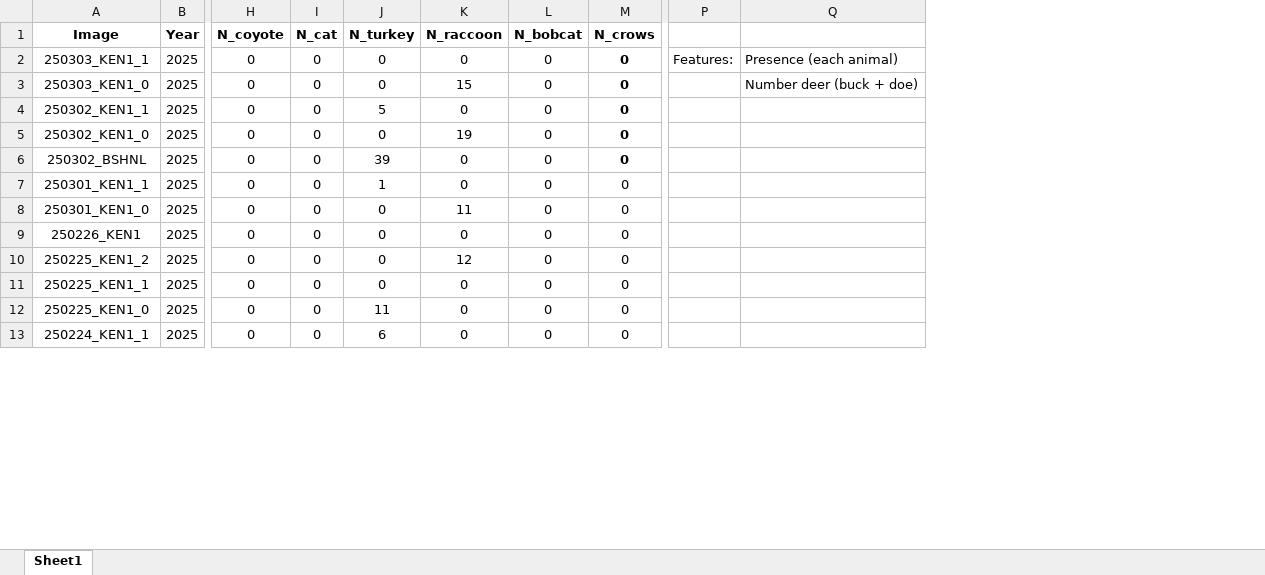
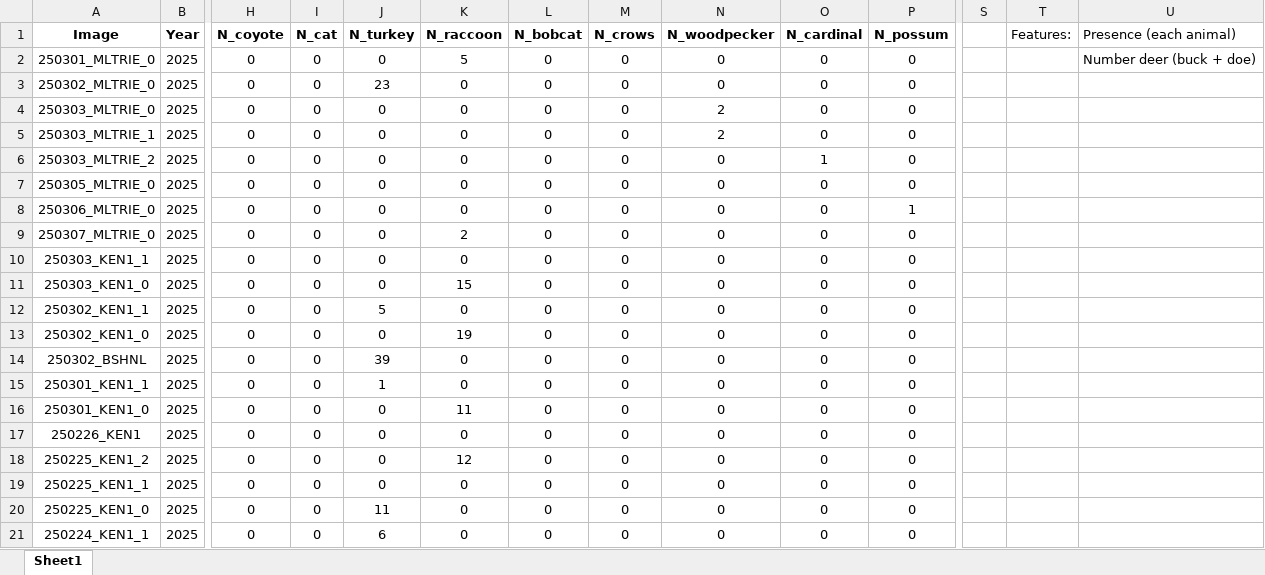
Before and after one commit to ajpung/otter, an Excel workbook: data/Truth.xlsx, sheet Sheet1, drawn as a sheet; only a part is shown, gaps mark what is left out; values as stored, in another font and other column widths than the file's, no borders; addresses are those after the commit; rows hold the shown columns only; the diff names each change by its address in the sheet, - before the commit and + after, or states it on an @@ line.

Commit message:
fix: checking auto-update for release version, added new truth data

```diff
--- a/data/Truth.xlsx (sheet Sheet1)
+++ b/data/Truth.xlsx (sheet Sheet1)
+column N (N_woodpecker), rows 10-21: all 0
+column O (N_cardinal), rows 10-21: all 0
+column P (N_possum), rows 10-21: all 0
+column S, empty
-T1: (empty)
+T1: Features:
-U1: (empty)
+U1: Presence (each animal)
+row 2: 250301_MLTRIE_0 | 2025 | 0 | 0 | 0 | 5 | 0 | 0 | 0 | 0 | 0 |  |  | Number deer (buck + doe)
+row 3: 250302_MLTRIE_0 | 2025 | 0 | 0 | 23 | 0 | 0 | 0 | 0 | 0 | 0
+row 4: 250303_MLTRIE_0 | 2025 | 0 | 0 | 0 | 0 | 0 | 0 | 2 | 0 | 0
+row 5: 250303_MLTRIE_1 | 2025 | 0 | 0 | 0 | 0 | 0 | 0 | 2 | 0 | 0
+row 6: 250303_MLTRIE_2 | 2025 | 0 | 0 | 0 | 0 | 0 | 0 | 0 | 1 | 0
+row 7: 250305_MLTRIE_0 | 2025 | 0 | 0 | 0 | 0 | 0 | 0 | 0 | 0 | 0
+row 8: 250306_MLTRIE_0 | 2025 | 0 | 0 | 0 | 0 | 0 | 0 | 0 | 0 | 1
+row 9: 250307_MLTRIE_0 | 2025 | 0 | 0 | 0 | 2 | 0 | 0 | 0 | 0 | 0
-M10:M14 bold: on
+M10:M14 bold: off
-T10 (Features:): Features:
+T10 (Features:): (empty)
-U10 (Presence (each animal)): Presence (each animal)
+U10 (Presence (each animal)): (empty)
-U11 (Presence (each animal)): Number deer (buck + doe)
+U11 (Presence (each animal)): (empty)
```
Also changed, not shown: formulas that keep their value.
